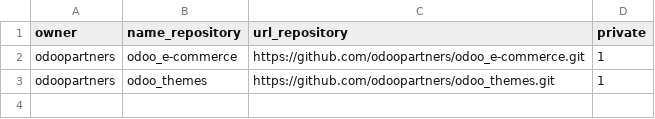
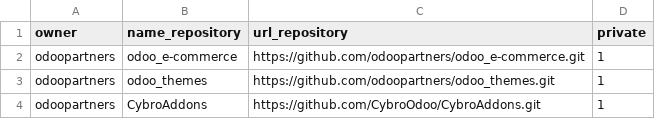
Before and after one commit to MollerSpa/moller, a CSV file: devops/src/repos.csv, drawn as a sheet; the diff names each change by its address in the sheet, - before the commit and + after, or states it on an @@ line.

Commit message:
Update repos.csv

```diff
--- a/devops/src/repos.csv
+++ b/devops/src/repos.csv
+row 4: odoopartners | CybroAddons | https://github.com/CybroOdoo/CybroAddons.git | 1
```
